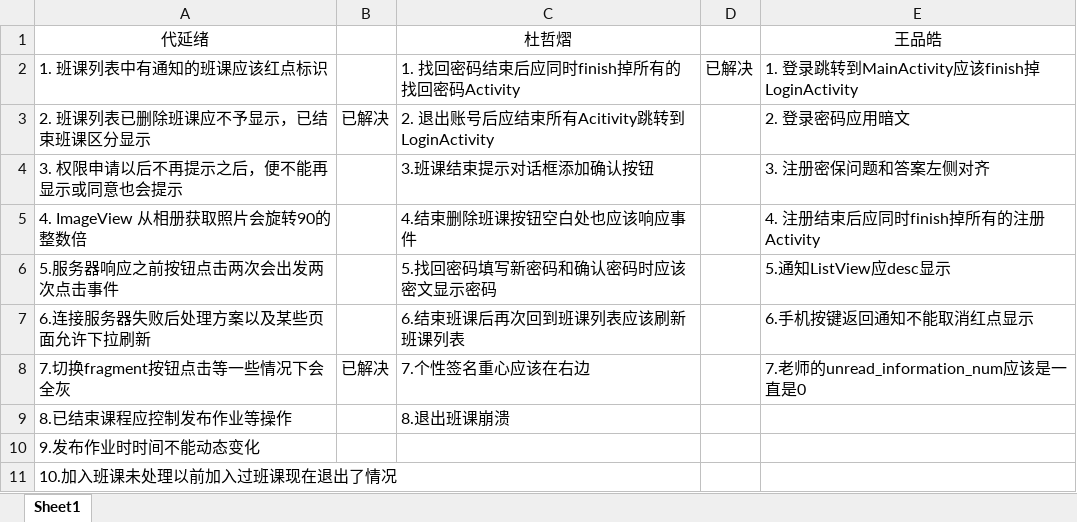
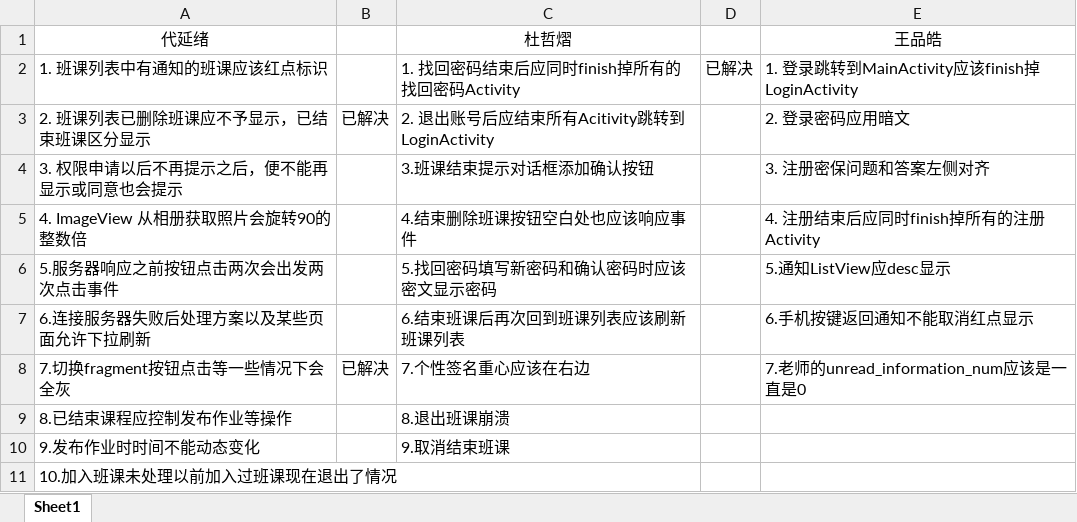
Before and after one commit to Karuao/SmartClass, an Excel workbook: 基于Android的智慧移动课堂学习系统/bug记录.xlsx, sheet Sheet1, drawn as a sheet; values as stored, in another font and other column widths than the file's, no borders; the diff names each change by its address in the sheet, - before the commit and + after, or states it on an @@ line.

```diff
--- a/基于Android的智慧移动课堂学习系统/bug记录.xlsx (sheet Sheet1)
+++ b/基于Android的智慧移动课堂学习系统/bug记录.xlsx (sheet Sheet1)
-C10: (empty)
+C10: 9.取消结束班课
```
Also changed, not shown: 8 other files.
